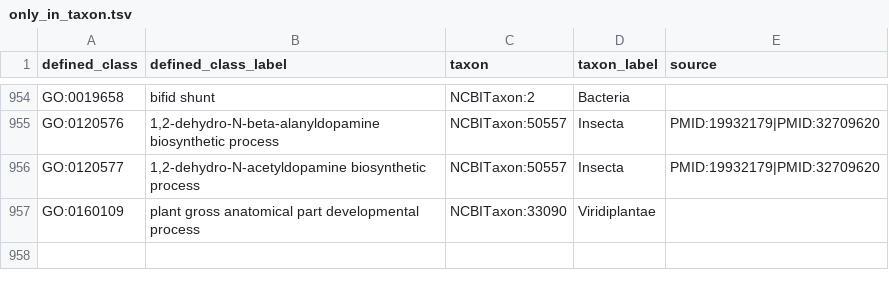
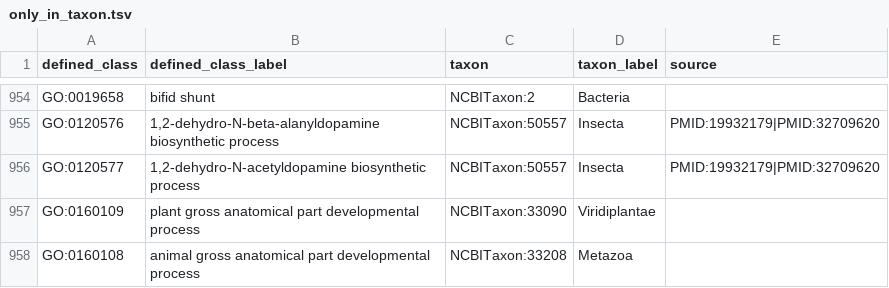
Before and after one commit to geneontology/go-ontology, a TSV file: src/taxon_constraints/only_in_taxon.tsv, drawn as a sheet; only a part is shown, gaps mark what is left out.

```diff
--- a/src/taxon_constraints/only_in_taxon.tsv
+++ b/src/taxon_constraints/only_in_taxon.tsv
@@ -957 +957,2 @@ GO:0120577	1,2-dehydro-N-acetyldopamine biosynthetic process	NCBITaxon:50557	Ins
 GO:0160109	plant gross anatomical part developmental process	NCBITaxon:33090	Viridiplantae	
+GO:0160108	animal gross anatomical part developmental process	NCBITaxon:33208	Metazoa	
```
Also changed, not shown: 1 other file.
